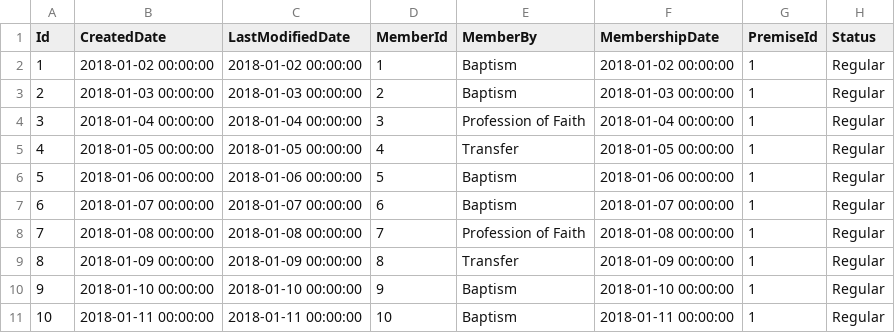
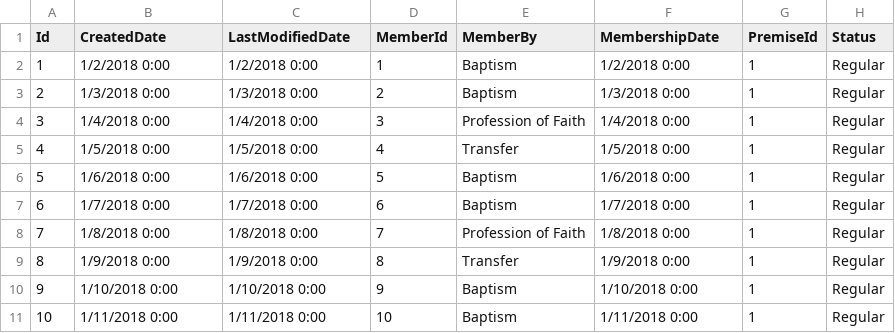
Before and after one commit to matthayo/MBApplication, a CSV file: other_files/FakeName/Memberships.csv, drawn as a sheet; only a part is shown; the diff covers the shown part only.

```diff
--- a/other_files/FakeName/Memberships.csv
+++ b/other_files/FakeName/Memberships.csv
@@ -1,11 +1,11 @@
 Id,CreatedDate,LastModifiedDate,MemberId,MemberBy,MembershipDate,PremiseId,Status
-1,2018-01-02 00:00:00,2018-01-02 00:00:00,1,Baptism,2018-01-02 00:00:00,1,Regular
-2,2018-01-03 00:00:00,2018-01-03 00:00:00,2,Baptism,2018-01-03 00:00:00,1,Regular
-3,2018-01-04 00:00:00,2018-01-04 00:00:00,3,Profession of Faith,2018-01-04 00:00:00,1,Regular
-4,2018-01-05 00:00:00,2018-01-05 00:00:00,4,Transfer,2018-01-05 00:00:00,1,Regular
-5,2018-01-06 00:00:00,2018-01-06 00:00:00,5,Baptism,2018-01-06 00:00:00,1,Regular
-6,2018-01-07 00:00:00,2018-01-07 00:00:00,6,Baptism,2018-01-07 00:00:00,1,Regular
-7,2018-01-08 00:00:00,2018-01-08 00:00:00,7,Profession of Faith,2018-01-08 00:00:00,1,Regular
-8,2018-01-09 00:00:00,2018-01-09 00:00:00,8,Transfer,2018-01-09 00:00:00,1,Regular
-9,2018-01-10 00:00:00,2018-01-10 00:00:00,9,Baptism,2018-01-10 00:00:00,1,Regular
-10,2018-01-11 00:00:00,2018-01-11 00:00:00,10,Baptism,2018-01-11 00:00:00,1,Regular
+1,1/2/2018 0:00,1/2/2018 0:00,1,Baptism,1/2/2018 0:00,1,Regular
+2,1/3/2018 0:00,1/3/2018 0:00,2,Baptism,1/3/2018 0:00,1,Regular
+3,1/4/2018 0:00,1/4/2018 0:00,3,Profession of Faith,1/4/2018 0:00,1,Regular
+4,1/5/2018 0:00,1/5/2018 0:00,4,Transfer,1/5/2018 0:00,1,Regular
+5,1/6/2018 0:00,1/6/2018 0:00,5,Baptism,1/6/2018 0:00,1,Regular
+6,1/7/2018 0:00,1/7/2018 0:00,6,Baptism,1/7/2018 0:00,1,Regular
+7,1/8/2018 0:00,1/8/2018 0:00,7,Profession of Faith,1/8/2018 0:00,1,Regular
+8,1/9/2018 0:00,1/9/2018 0:00,8,Transfer,1/9/2018 0:00,1,Regular
+9,1/10/2018 0:00,1/10/2018 0:00,9,Baptism,1/10/2018 0:00,1,Regular
+10,1/11/2018 0:00,1/11/2018 0:00,10,Baptism,1/11/2018 0:00,1,Regular
```
Also changed, not shown: 150 edited cells elsewhere in this file, other_files/FakeName/FakeNames.csv, other_files/FakeName/Families.csv, 13 other files.
